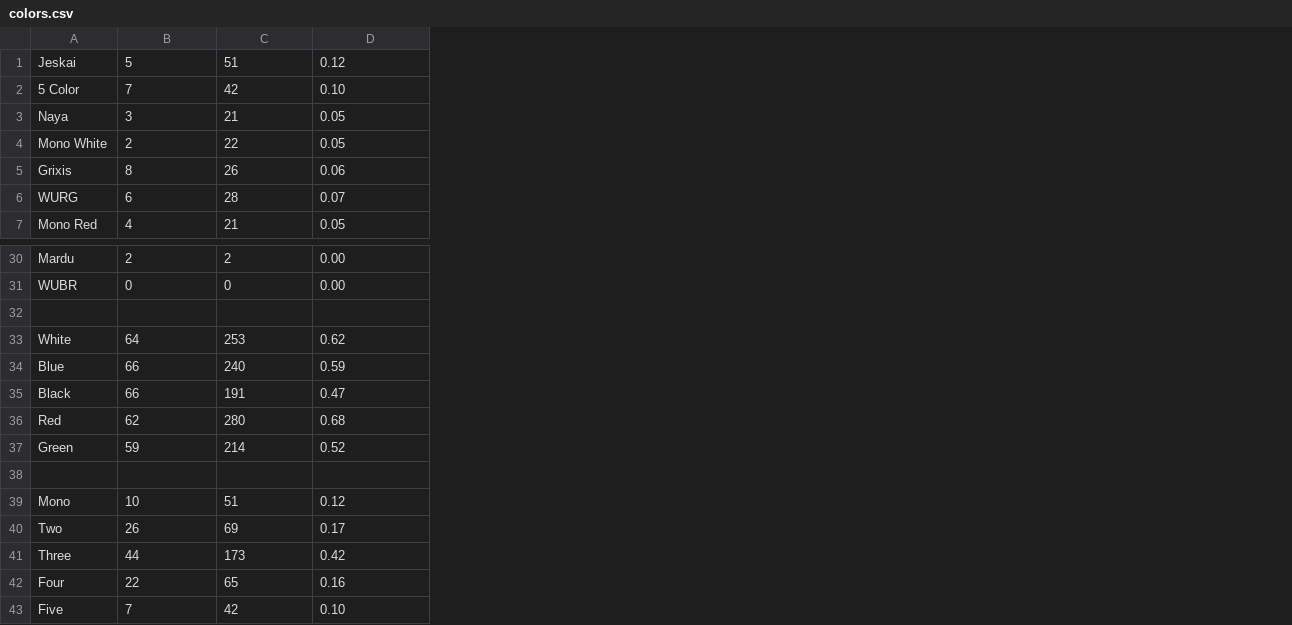
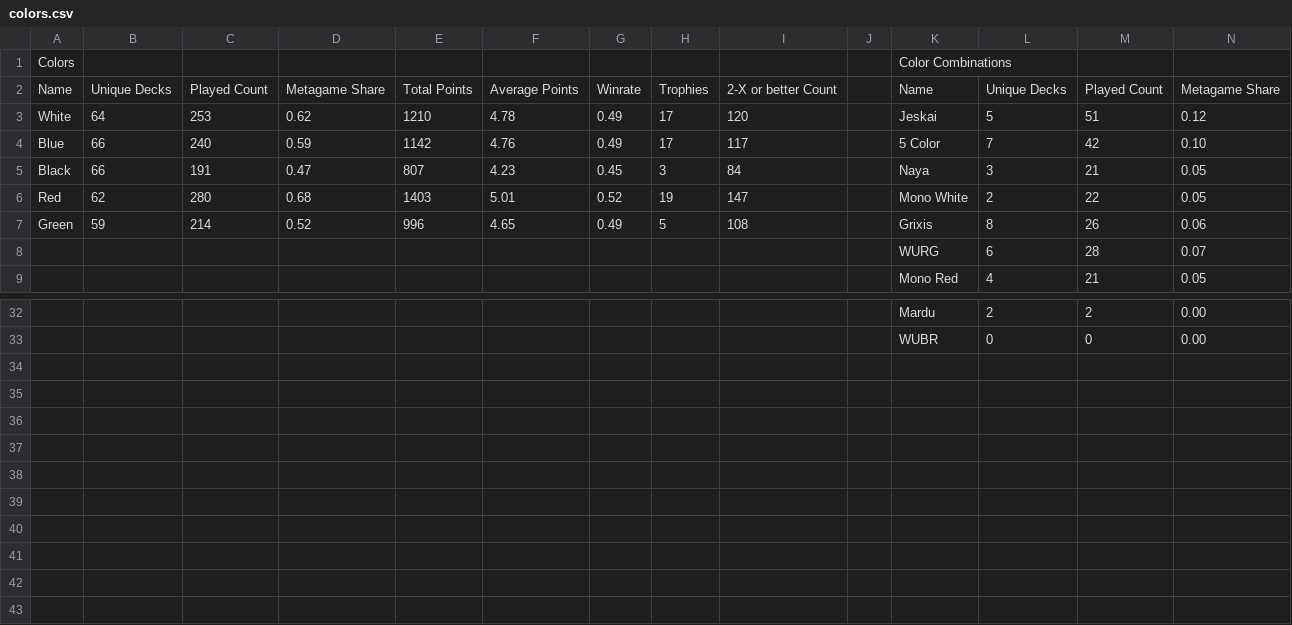
Before and after one commit to kvnchen/canlander, a CSV file: colors.csv, drawn as a sheet; only a part is shown, gaps mark what is left out; removed rows and columns are numbered as before the commit, all else as after; rows hold the shown columns only; the diff names each change by its address in the sheet, - before the commit and + after, or states it on an @@ line.

```diff
--- a/colors.csv
+++ b/colors.csv
+column A, rows 3-7: White | Blue | Black | Red | Green
+column B, rows 3-7: 64 | 66 | 66 | 62 | 59
+column C, rows 3-7: 253 | 240 | 191 | 280 | 214
+column D, rows 3-7: 0.62 | 0.59 | 0.47 | 0.68 | 0.52
+column E, rows 3-7: 1210 | 1142 | 807 | 1403 | 996
+column F, rows 3-7: 4.78 | 4.76 | 4.23 | 5.01 | 4.65
+column G, rows 3-7: 0.49 | 0.49 | 0.45 | 0.52 | 0.49
+column H, rows 3-7: 17 | 17 | 3 | 19 | 5
+column I, rows 3-7: 120 | 117 | 84 | 147 | 108
+column J, empty
+row 1: Colors |  |  |  |  |  |  |  |  |  | Color Combinations
+row 2: Name | Unique Decks | Played Count | Metagame Share | Total Points | Average Points | Winrate | Trophies | 2-X or better Count |  | Name | Unique Decks | Played Count | Metagame Share
-row 32: (empty)
-row 33: White | 64 | 253 | 0.62
-row 34: Blue | 66 | 240 | 0.59
-row 35: Black | 66 | 191 | 0.47
-row 36: Red | 62 | 280 | 0.68
-row 37: Green | 59 | 214 | 0.52
-row 38: (empty)
-row 39: Mono | 10 | 51 | 0.12
-row 40: Two | 26 | 69 | 0.17
-row 41: Three | 44 | 173 | 0.42
-row 42: Four | 22 | 65 | 0.16
-row 43: Five | 7 | 42 | 0.10
```
Also changed, not shown: lastEvent.csv, 2 other files.
